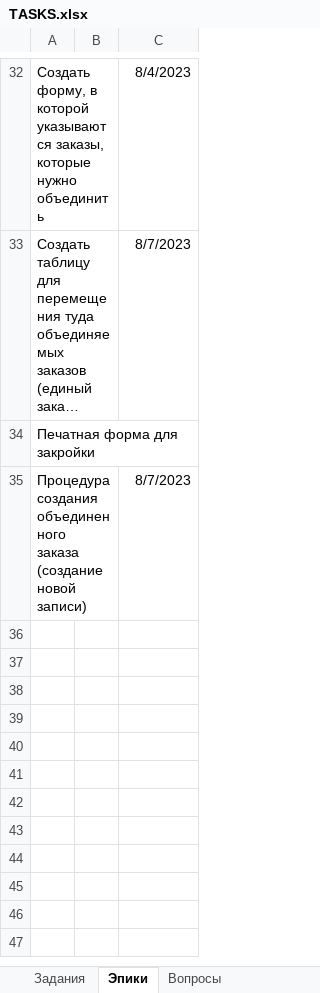
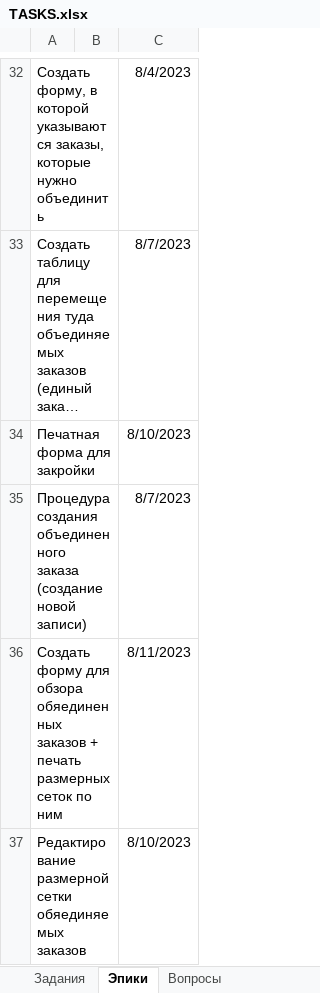
Before and after one commit to VitalijsMuzalovs/Kristal, an Excel workbook: TASKS.xlsx, sheet Эпики, drawn as a sheet; only a part is shown, gaps mark what is left out; long unchanged cells end in …; values as stored, in another font and other column widths than the file's, no borders; table styles not drawn; the diff names each change by its address in the sheet, - before the commit and + after, or states it on an @@ line.

```diff
--- a/TASKS.xlsx (sheet Эпики)
+++ b/TASKS.xlsx (sheet Эпики)
-C34: (empty)
+C34: 8/10/2023
+row 36: Создать форму для обзора обяединенных заказов + печать размерных сеток по ним |  | 8/11/2023
+row 37: Редактирование размерной сетки обяединяемых заказов |  | 8/10/2023
```
Also changed, not shown: sheet Задания, 2 other files.
